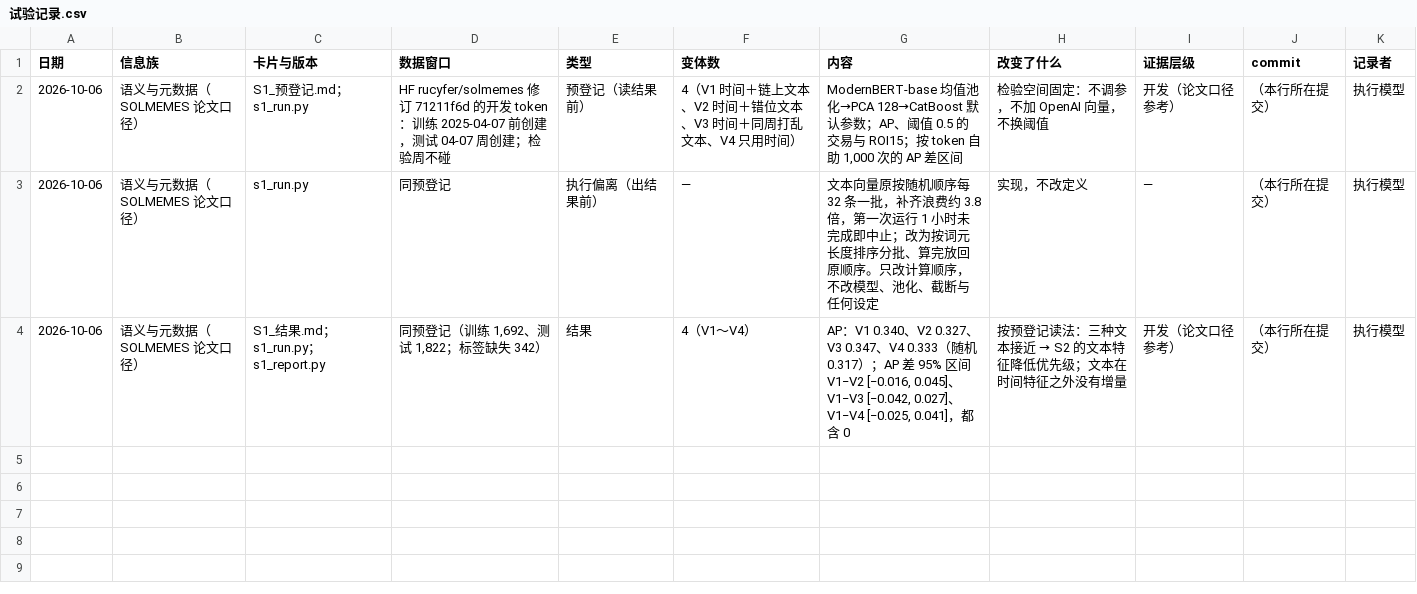
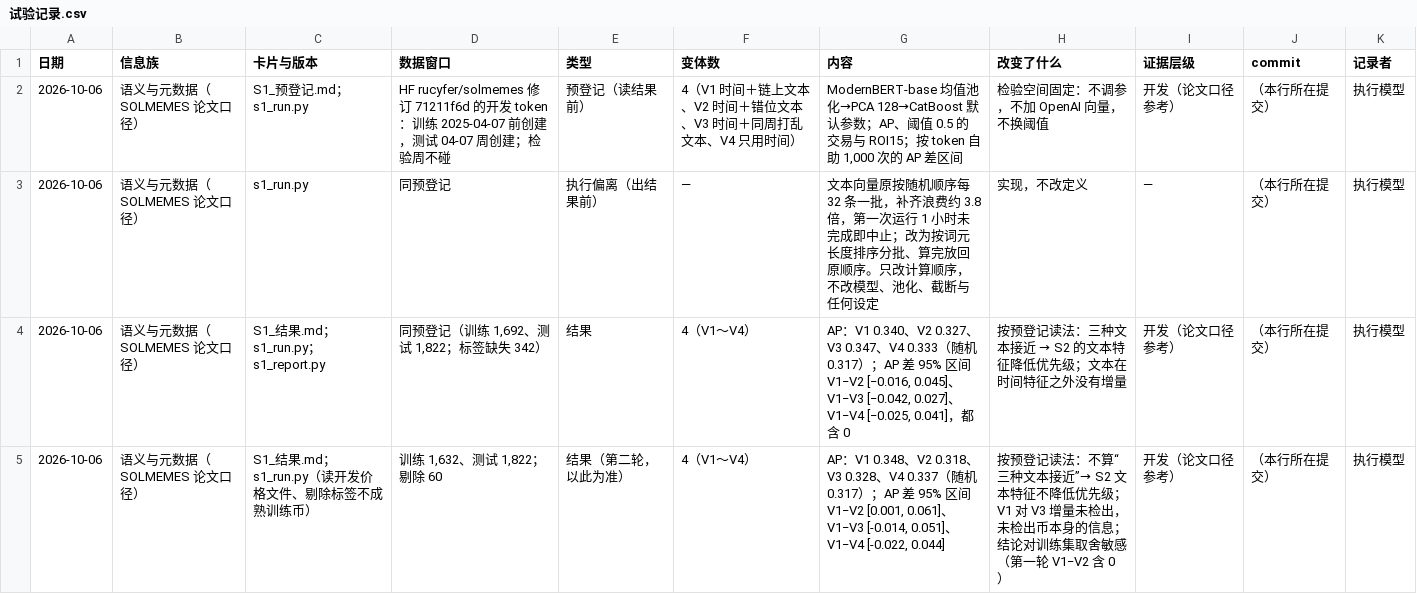
Before and after one commit to wypppp/crypto, a CSV file: RT/1_实验/pump毕业后_SOLMEMES复现_DQ-39/试验记录.csv, drawn as a sheet.

```diff
--- a/RT/1_实验/pump毕业后_SOLMEMES复现_DQ-39/试验记录.csv
+++ b/RT/1_实验/pump毕业后_SOLMEMES复现_DQ-39/试验记录.csv
@@ -4 +4,2 @@
 2026-10-06,语义与元数据（SOLMEMES 论文口径）,S1_结果.md；s1_run.py；s1_report.py,"同预登记（训练 1,692、测试 1,822；标签缺失 342）",结果,4（V1～V4）,"AP：V1 0.340、V2 0.327、V3 0.347、V4 0.333（随机 0.317）；AP 差 95% 区间 V1−V2 [−0.016, 0.045]、V1−V3 [−0.042, 0.027]、V1−V4 [−0.025, 0.041]，都含 0",按预登记读法：三种文本接近 → S2 的文本特征降低优先级；文本在时间特征之外没有增量,开发（论文口径参考）,（本行所在提交）,执行模型
+2026-10-06,语义与元数据（SOLMEMES 论文口径）,S1_结果.md；s1_run.py（读开发价格文件、剔除标签不成熟训练币）,"训练 1,632、测试 1,822；剔除 60",结果（第二轮，以此为准）,4（V1～V4）,"AP：V1 0.348、V2 0.318、V3 0.328、V4 0.337（随机 0.317）；AP 差 95% 区间 V1−V2 [0.001, 0.061]、V1−V3 [-0.014, 0.051]、V1−V4 [-0.022, 0.044]",按预登记读法：不算“三种文本接近”→ S2 文本特征不降低优先级；V1 对 V3 增量未检出，未检出币本身的信息；结论对训练集取舍敏感（第一轮 V1−V2 含 0）,开发（论文口径参考）,（本行所在提交）,执行模型
```
Also changed, not shown: RT/1_实验/pump币_晚期龙头基础比率_DQ-18/试验记录.csv, RT/1_实验/pump毕业后_SOLMEMES复现_DQ-39/catboost_info/learn_error.tsv, 27 other files.
